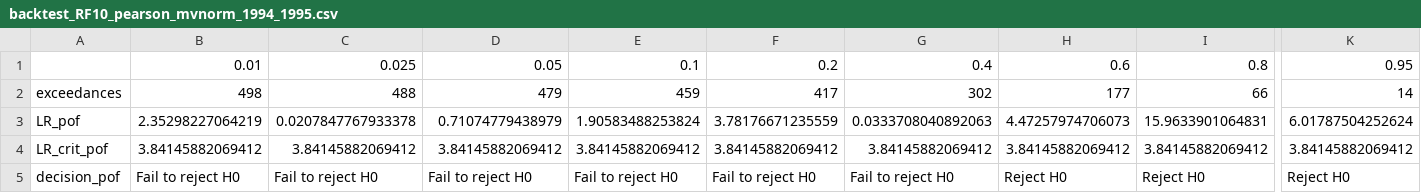
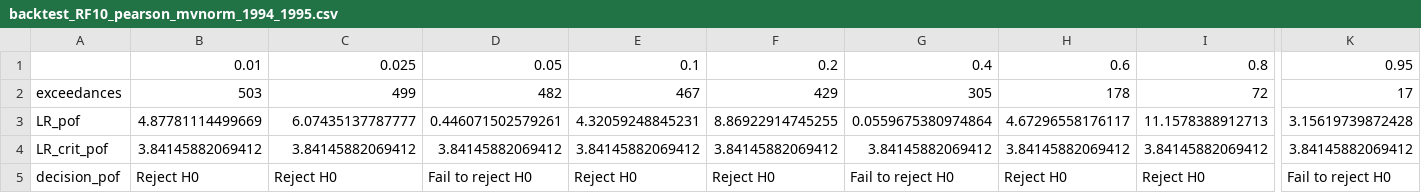
Before and after one commit to pgm8/SPMVM_TUe2018, a CSV file: source/main/resources/Data/multivariate_analysis/backtest/backtest_RF10_pearson_mvnorm_1994_1995.csv, drawn as a sheet; only a part is shown, gaps mark what is left out; the diff covers the shown part only; the diff names each change by its address in the sheet, - before the commit and + after, or states it on an @@ line.

Commit message:
Added backtest results for tranquil market conditions 1994-1995.

```diff
--- a/source/main/resources/Data/multivariate_analysis/backtest/backtest_RF10_pearson_mvnorm_1994_1995.csv
+++ b/source/main/resources/Data/multivariate_analysis/backtest/backtest_RF10_pearson_mvnorm_1994_1995.csv
-B2: 498
+B2: 503
-C2: 488
+C2: 499
-D2: 479
+D2: 482
-E2: 459
+E2: 467
-F2: 417
+F2: 429
-G2: 302
+G2: 305
-H2: 177
+H2: 178
-I2: 66
+I2: 72
-K2: 14
+K2: 17
-B3: 2.35298227064219
+B3: 4.87781114499669
-C3: 0.0207847767933378
+C3: 6.07435137787777
-D3: 0.71074779438979
+D3: 0.446071502579261
-E3: 1.90583488253824
+E3: 4.32059248845231
-F3: 3.78176671235559
+F3: 8.86922914745255
-G3: 0.0333708040892063
+G3: 0.0559675380974864
-H3: 4.47257974706073
+H3: 4.67296558176117
-I3: 15.9633901064831
+I3: 11.1578388912713
-K3: 6.01787504252624
+K3: 3.15619739872428
-B5: Fail to reject H0
+B5: Reject H0
-C5: Fail to reject H0
+C5: Reject H0
-E5: Fail to reject H0
+E5: Reject H0
-F5: Fail to reject H0
+F5: Reject H0
-K5: Reject H0
+K5: Fail to reject H0
```
Also changed, not shown: 40 edited cells elsewhere in this file, source/main/resources/Data/multivariate_analysis/backtest/backtest_KNN_idw_pearson_mvnorm_1994_1995.csv, source/main/resources/Data/multivariate_analysis/backtest/backtest_RF100_kendall_mvt_1994_1995.csv, 9 other files.
